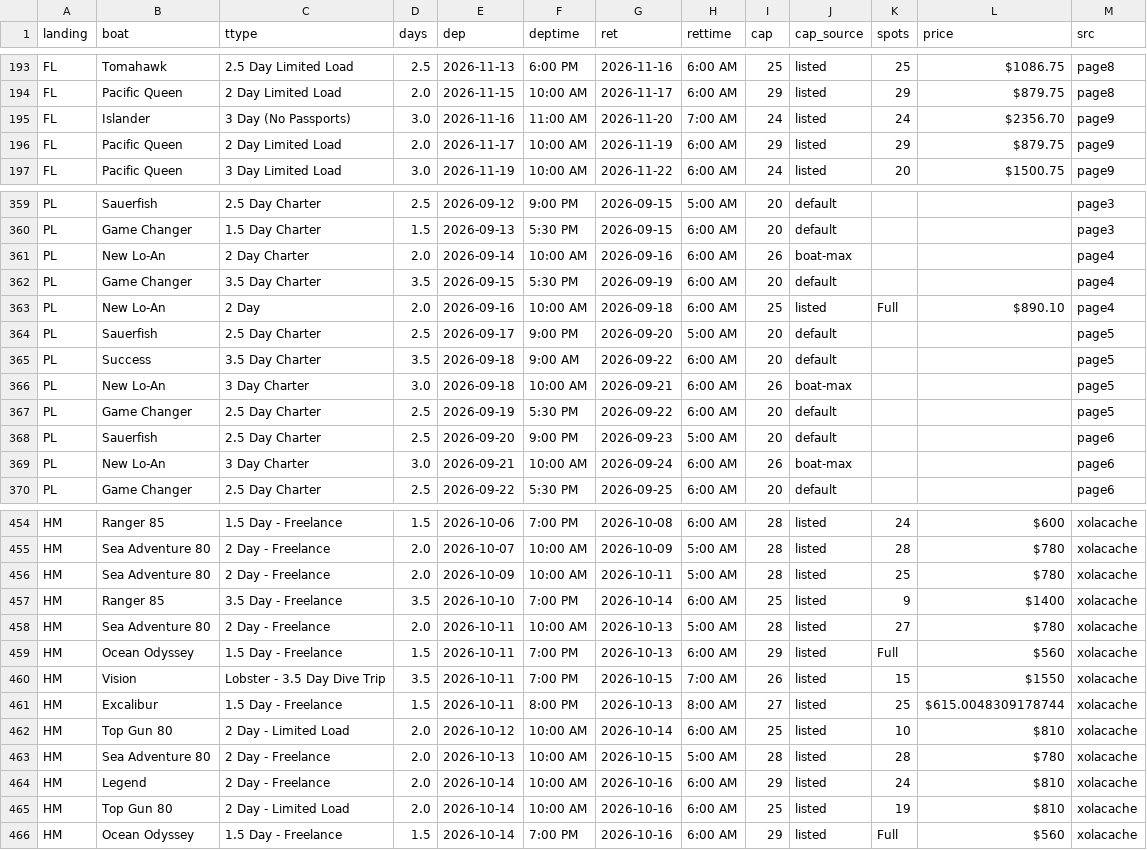
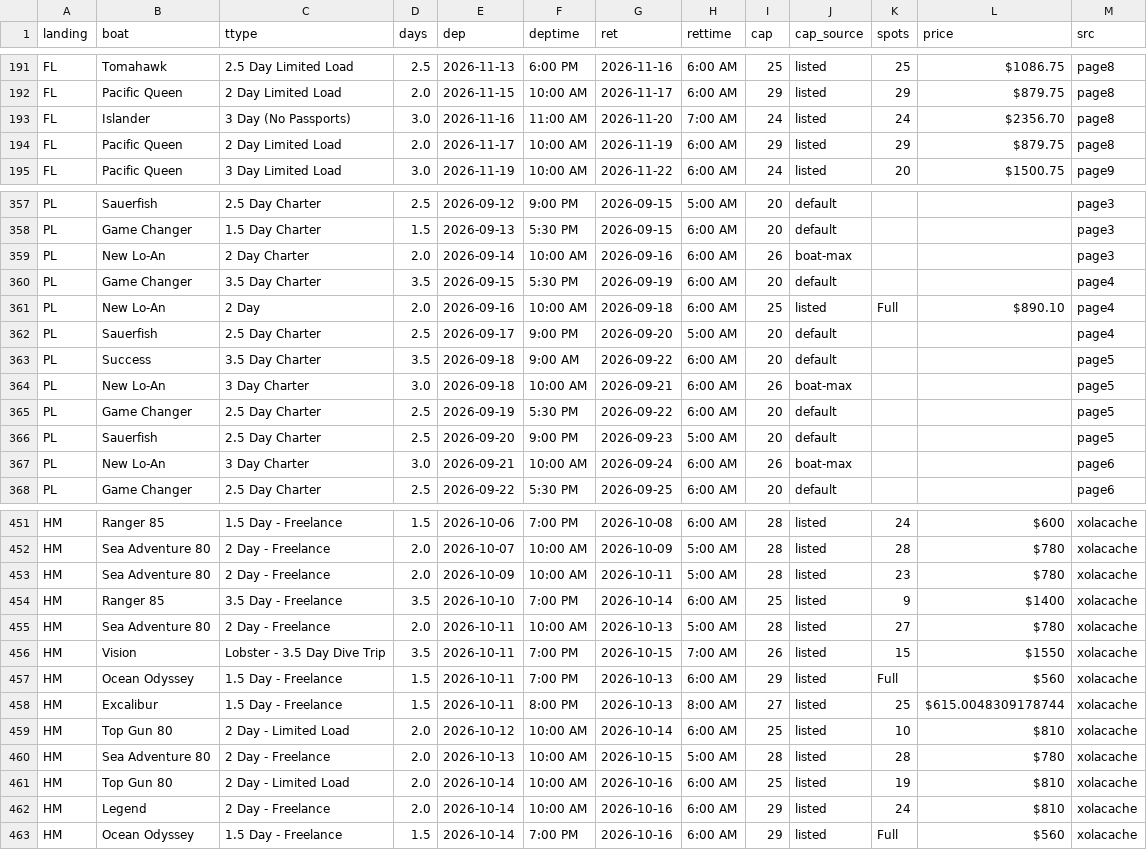
Before and after one commit to edmatibag9Dev/Saltwater-Long-Range-Trip-Planner, a CSV file: data/multiday_trips.csv, drawn as a sheet; only a part is shown, gaps mark what is left out; the diff covers the shown part only.

```diff
--- a/data/multiday_trips.csv
+++ b/data/multiday_trips.csv
@@ -194,4 +192,4 @@ FL,Tomahawk,2.5 Day Limited Load,2.5,2026-11-13,6:00 PM,2026-11-16,6:00 AM,25,li
 FL,Pacific Queen,2 Day Limited Load,2.0,2026-11-15,10:00 AM,2026-11-17,6:00 AM,29,listed,29,$879.75,page8
-FL,Islander,3 Day (No Passports),3.0,2026-11-16,11:00 AM,2026-11-20,7:00 AM,24,listed,24,$2356.70,page9
-FL,Pacific Queen,2 Day Limited Load,2.0,2026-11-17,10:00 AM,2026-11-19,6:00 AM,29,listed,29,$879.75,page9
+FL,Islander,3 Day (No Passports),3.0,2026-11-16,11:00 AM,2026-11-20,7:00 AM,24,listed,24,$2356.70,page8
+FL,Pacific Queen,2 Day Limited Load,2.0,2026-11-17,10:00 AM,2026-11-19,6:00 AM,29,listed,29,$879.75,page8
 FL,Pacific Queen,3 Day Limited Load,3.0,2026-11-19,10:00 AM,2026-11-22,6:00 AM,24,listed,20,$1500.75,page9
@@ -360,6 +358,6 @@ PL,Sauerfish,2.5 Day Charter,2.5,2026-09-12,9:00 PM,2026-09-15,5:00 AM,20,defaul
 PL,Game Changer,1.5 Day Charter,1.5,2026-09-13,5:30 PM,2026-09-15,6:00 AM,20,default,,,page3
-PL,New Lo-An,2 Day Charter,2.0,2026-09-14,10:00 AM,2026-09-16,6:00 AM,26,boat-max,,,page4
+PL,New Lo-An,2 Day Charter,2.0,2026-09-14,10:00 AM,2026-09-16,6:00 AM,26,boat-max,,,page3
 PL,Game Changer,3.5 Day Charter,3.5,2026-09-15,5:30 PM,2026-09-19,6:00 AM,20,default,,,page4
 PL,New Lo-An,2 Day,2.0,2026-09-16,10:00 AM,2026-09-18,6:00 AM,25,listed,Full,$890.10,page4
-PL,Sauerfish,2.5 Day Charter,2.5,2026-09-17,9:00 PM,2026-09-20,5:00 AM,20,default,,,page5
+PL,Sauerfish,2.5 Day Charter,2.5,2026-09-17,9:00 PM,2026-09-20,5:00 AM,20,default,,,page4
 PL,Success,3.5 Day Charter,3.5,2026-09-18,9:00 AM,2026-09-22,6:00 AM,20,default,,,page5
@@ -367,3 +365,3 @@ PL,New Lo-An,3 Day Charter,3.0,2026-09-18,10:00 AM,2026-09-21,6:00 AM,26,boat-ma
 PL,Game Changer,2.5 Day Charter,2.5,2026-09-19,5:30 PM,2026-09-22,6:00 AM,20,default,,,page5
-PL,Sauerfish,2.5 Day Charter,2.5,2026-09-20,9:00 PM,2026-09-23,5:00 AM,20,default,,,page6
+PL,Sauerfish,2.5 Day Charter,2.5,2026-09-20,9:00 PM,2026-09-23,5:00 AM,20,default,,,page5
 PL,New Lo-An,3 Day Charter,3.0,2026-09-21,10:00 AM,2026-09-24,6:00 AM,26,boat-max,,,page6
@@ -455,7 +452,7 @@ HM,Ranger 85,1.5 Day - Freelance,1.5,2026-10-06,7:00 PM,2026-10-08,6:00 AM,28,li
 HM,Sea Adventure 80,2 Day - Freelance,2.0,2026-10-07,10:00 AM,2026-10-09,5:00 AM,28,listed,28,$780,xolacache
-HM,Sea Adventure 80,2 Day - Freelance,2.0,2026-10-09,10:00 AM,2026-10-11,5:00 AM,28,listed,25,$780,xolacache
+HM,Sea Adventure 80,2 Day - Freelance,2.0,2026-10-09,10:00 AM,2026-10-11,5:00 AM,28,listed,23,$780,xolacache
 HM,Ranger 85,3.5 Day - Freelance,3.5,2026-10-10,7:00 PM,2026-10-14,6:00 AM,25,listed,9,$1400,xolacache
 HM,Sea Adventure 80,2 Day - Freelance,2.0,2026-10-11,10:00 AM,2026-10-13,5:00 AM,28,listed,27,$780,xolacache
+HM,Vision,Lobster - 3.5 Day Dive Trip,3.5,2026-10-11,7:00 PM,2026-10-15,7:00 AM,26,listed,15,$1550,xolacache
 HM,Ocean Odyssey,1.5 Day - Freelance,1.5,2026-10-11,7:00 PM,2026-10-13,6:00 AM,29,listed,Full,$560,xolacache
-HM,Vision,Lobster - 3.5 Day Dive Trip,3.5,2026-10-11,7:00 PM,2026-10-15,7:00 AM,26,listed,15,$1550,xolacache
 HM,Excalibur,1.5 Day - Freelance,1.5,2026-10-11,8:00 PM,2026-10-13,8:00 AM,27,listed,25,$615.0048309178744,xolacache
@@ -463,4 +460,4 @@ HM,Top Gun 80,2 Day - Limited Load,2.0,2026-10-12,10:00 AM,2026-10-14,6:00 AM,25
 HM,Sea Adventure 80,2 Day - Freelance,2.0,2026-10-13,10:00 AM,2026-10-15,5:00 AM,28,listed,28,$780,xolacache
+HM,Top Gun 80,2 Day - Limited Load,2.0,2026-10-14,10:00 AM,2026-10-16,6:00 AM,25,listed,19,$810,xolacache
 HM,Legend,2 Day - Freelance,2.0,2026-10-14,10:00 AM,2026-10-16,6:00 AM,29,listed,24,$810,xolacache
-HM,Top Gun 80,2 Day - Limited Load,2.0,2026-10-14,10:00 AM,2026-10-16,6:00 AM,25,listed,19,$810,xolacache
 HM,Ocean Odyssey,1.5 Day - Freelance,1.5,2026-10-14,7:00 PM,2026-10-16,6:00 AM,29,listed,Full,$560,xolacache
```
Also changed, not shown: 3 added rows, 3 removed rows, 10 moved rows and 39 edited cells elsewhere in this file, data/landing_trips_raw.csv, 5 other files.
